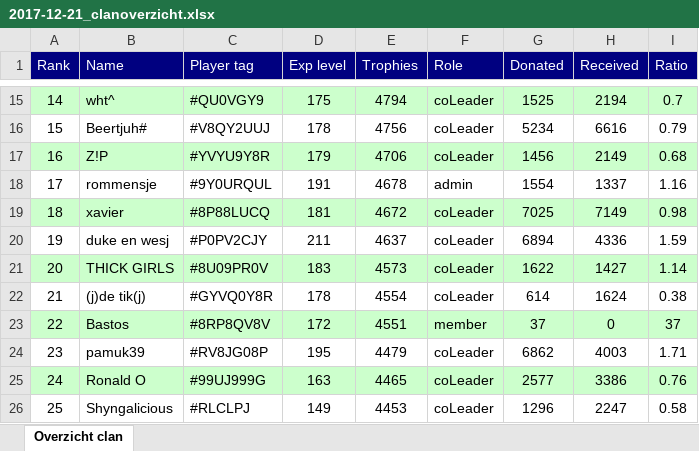
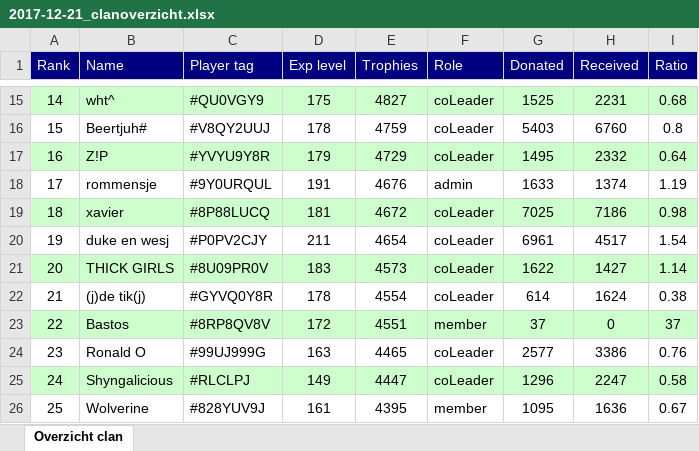
Before and after one commit to ThijsdR/InfoBot, an Excel workbook: clanoverview_logs/logs/2017-12-21_clanoverzicht.xlsx, sheet Overzicht clan, drawn as a sheet; only a part is shown, gaps mark what is left out; values as stored, in another font and other column widths than the file's, no borders; removed rows and columns are numbered as before the commit, all else as after; the diff covers the shown part only; the diff names each change by its address in the sheet, - before the commit and + after, or states it on an @@ line.

```diff
--- a/clanoverview_logs/logs/2017-12-21_clanoverzicht.xlsx (sheet Overzicht clan)
+++ b/clanoverview_logs/logs/2017-12-21_clanoverzicht.xlsx (sheet Overzicht clan)
-E15 (Trophies): 4794
+E15 (Trophies): 4827
-H15 (Received): 2194
+H15 (Received): 2231
-I15 (Ratio): 0.7
+I15 (Ratio): 0.68
-E16 (Trophies): 4756
+E16 (Trophies): 4759
-G16 (Donated): 5234
+G16 (Donated): 5403
-H16 (Received): 6616
+H16 (Received): 6760
-I16 (Ratio): 0.79
+I16 (Ratio): 0.8
-E17 (Trophies): 4706
+E17 (Trophies): 4729
-G17 (Donated): 1456
+G17 (Donated): 1495
-H17 (Received): 2149
+H17 (Received): 2332
-I17 (Ratio): 0.68
+I17 (Ratio): 0.64
-E18 (Trophies): 4678
+E18 (Trophies): 4676
-G18 (Donated): 1554
+G18 (Donated): 1633
-H18 (Received): 1337
+H18 (Received): 1374
-I18 (Ratio): 1.16
+I18 (Ratio): 1.19
-H19 (Received): 7149
+H19 (Received): 7186
-E20 (Trophies): 4637
+E20 (Trophies): 4654
-G20 (Donated): 6894
+G20 (Donated): 6961
-H20 (Received): 4336
+H20 (Received): 4517
-I20 (Ratio): 1.59
+I20 (Ratio): 1.54
-row 24: 23 | pamuk39 | #RV8JG08P | 195 | 4479 | coLeader | 6862 | 4003 | 1.71
-A24 (Rank): 24
+A24 (Rank): 23
-A24:I24 fill: #CCFFCC
+A24:I24 fill: none
-A25 (Rank): 25
+A25 (Rank): 24
-A25:I25 fill: none
+A25:I25 fill: #CCFFCC
-E25 (Trophies): 4453
+E25 (Trophies): 4447
+row 26: 25 | Wolverine | #828YUV9J | 161 | 4395 | member | 1095 | 1636 | 0.67
```
Also changed, not shown: 1 added row, 1 removed row, 76 edited cells and cell formats elsewhere in this sheet, 12 other files.
